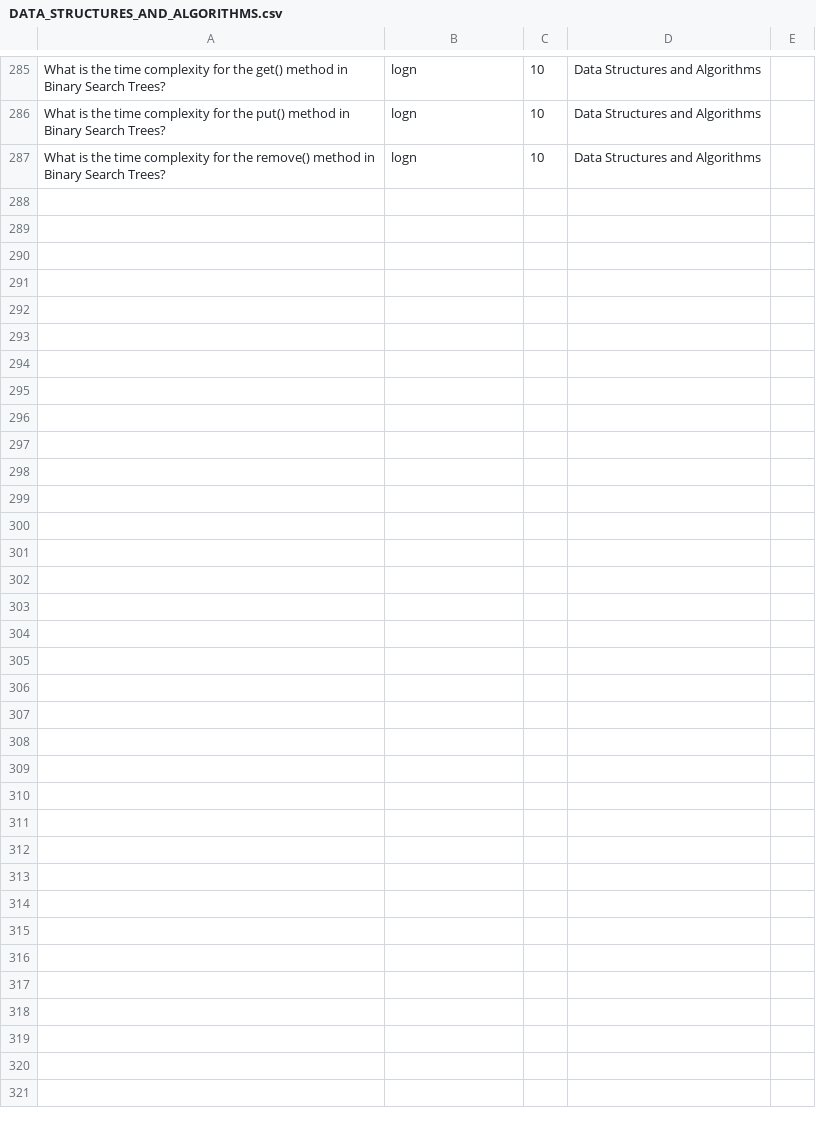
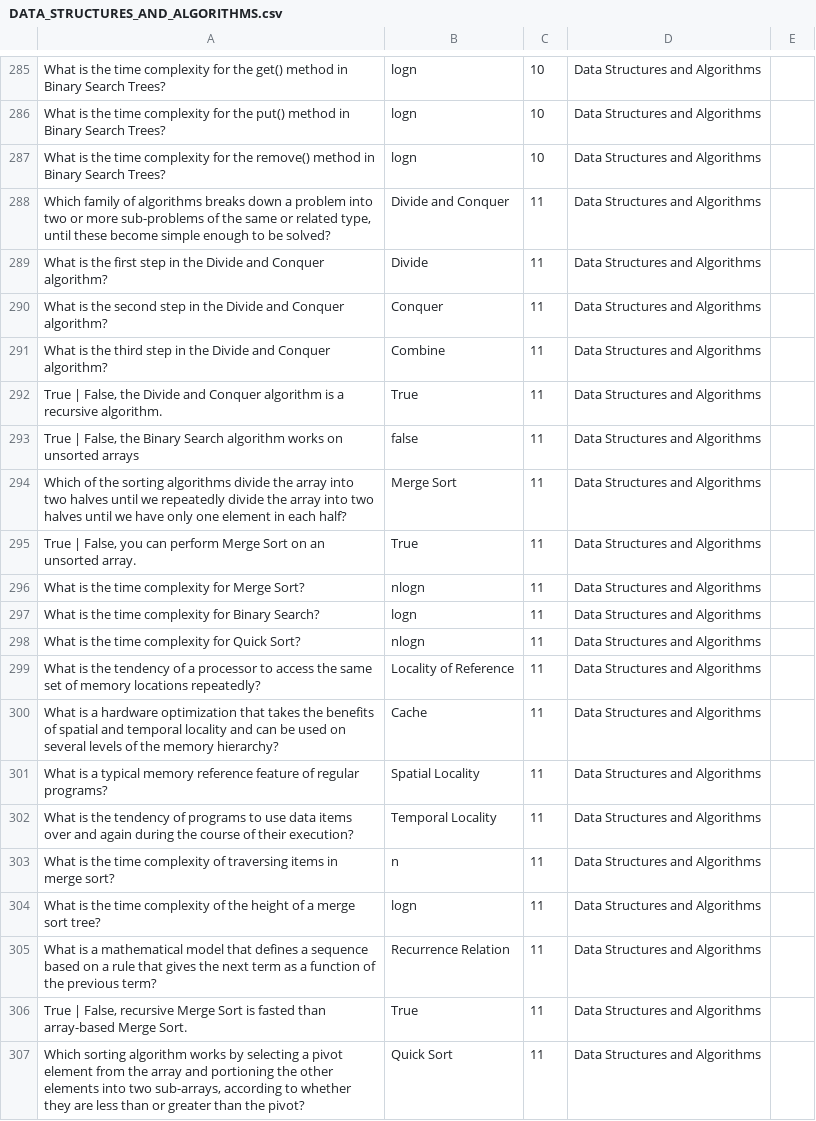
Before and after one commit to fbhdev/study-scripts-fall-2022, a CSV file: DATA_STRUCTURES_AND_ALGORITHMS.csv, drawn as a sheet; only a part is shown, gaps mark what is left out; the diff covers the shown part only; the diff names each change by its address in the sheet, - before the commit and + after, or states it on an @@ line.

```diff
--- a/DATA_STRUCTURES_AND_ALGORITHMS.csv
+++ b/DATA_STRUCTURES_AND_ALGORITHMS.csv
+row 288: Which family of algorithms breaks down a problem into two or more sub-problems of the same or related type, until these become simple enough to be solved? | Divide and Conquer | 11 | Data Structures and Algorithms
+row 289: What is the first step in the Divide and Conquer algorithm? | Divide | 11 | Data Structures and Algorithms
+row 290: What is the second step in the Divide and Conquer algorithm? | Conquer | 11 | Data Structures and Algorithms
+row 291: What is the third step in the Divide and Conquer algorithm? | Combine | 11 | Data Structures and Algorithms
+row 292: True | False, the Divide and Conquer algorithm is a recursive algorithm. | True | 11 | Data Structures and Algorithms
+row 293: True | False, the Binary Search algorithm works on unsorted arrays | false | 11 | Data Structures and Algorithms
+row 294: Which of the sorting algorithms divide the array into two halves until we repeatedly divide the array into two halves until we have only one element in each half? | Merge Sort | 11 | Data Structures and Algorithms
+row 295: True | False, you can perform Merge Sort on an unsorted array. | True | 11 | Data Structures and Algorithms
+row 296: What is the time complexity for Merge Sort? | nlogn | 11 | Data Structures and Algorithms
+row 297: What is the time complexity for Binary Search? | logn | 11 | Data Structures and Algorithms
+row 298: What is the time complexity for Quick Sort? | nlogn | 11 | Data Structures and Algorithms
+row 299: What is the tendency of a processor to access the same set of memory locations repeatedly? | Locality of Reference | 11 | Data Structures and Algorithms
+row 300: What is a hardware optimization that takes the benefits of spatial and temporal locality and can be used on several levels of the memory hierarchy? | Cache | 11 | Data Structures and Algorithms
+row 301: What is a typical memory reference feature of regular programs? | Spatial Locality | 11 | Data Structures and Algorithms
+row 302: What is the tendency of programs to use data items over and again during the course of their execution? | Temporal Locality | 11 | Data Structures and Algorithms
+row 303: What is the time complexity of traversing items in merge sort? | n | 11 | Data Structures and Algorithms
+row 304: What is the time complexity of the height of a merge sort tree? | logn | 11 | Data Structures and Algorithms
+row 305: What is a mathematical model that defines a sequence based on a rule that gives the next term as a function of the previous term? | Recurrence Relation | 11 | Data Structures and Algorithms
+row 306: True | False, recursive Merge Sort is fasted than array-based Merge Sort. | True | 11 | Data Structures and Algorithms
+row 307: Which sorting algorithm works by selecting a pivot element from the array and portioning the other elements into two sub-arrays, according to whether they are less than or greater than the pivot? | Quick Sort | 11 | Data Structures and Algorithms
```
Also changed, not shown: 24 added rows elsewhere in this file, WEB_SERVICES.csv, 1 other file.
